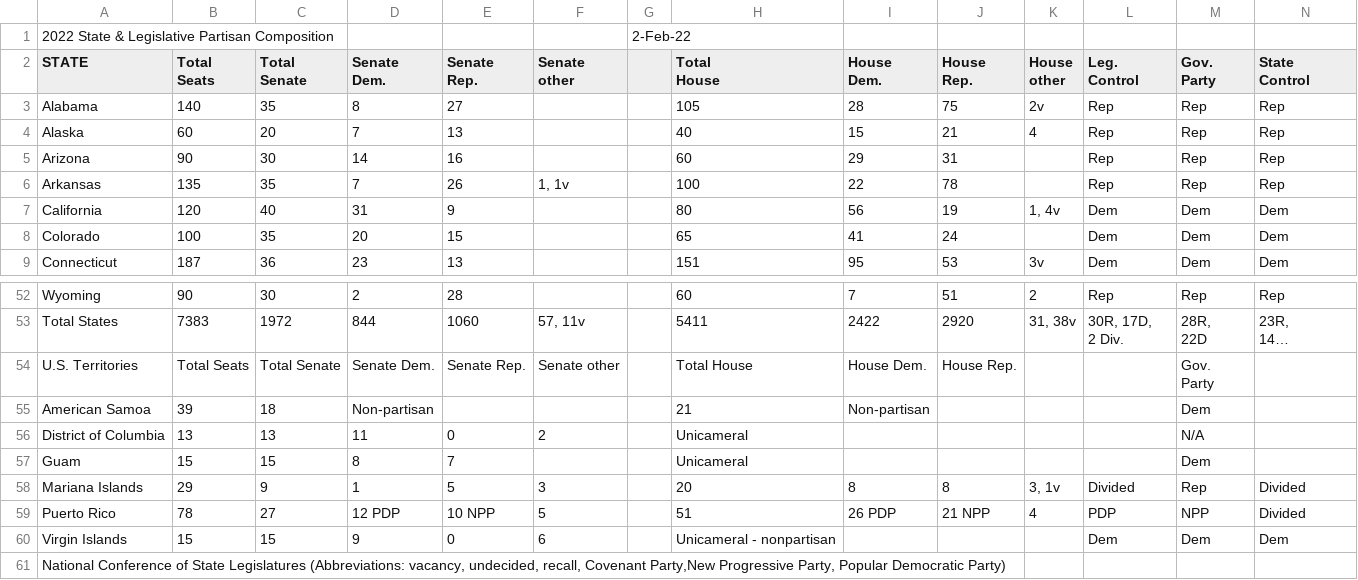
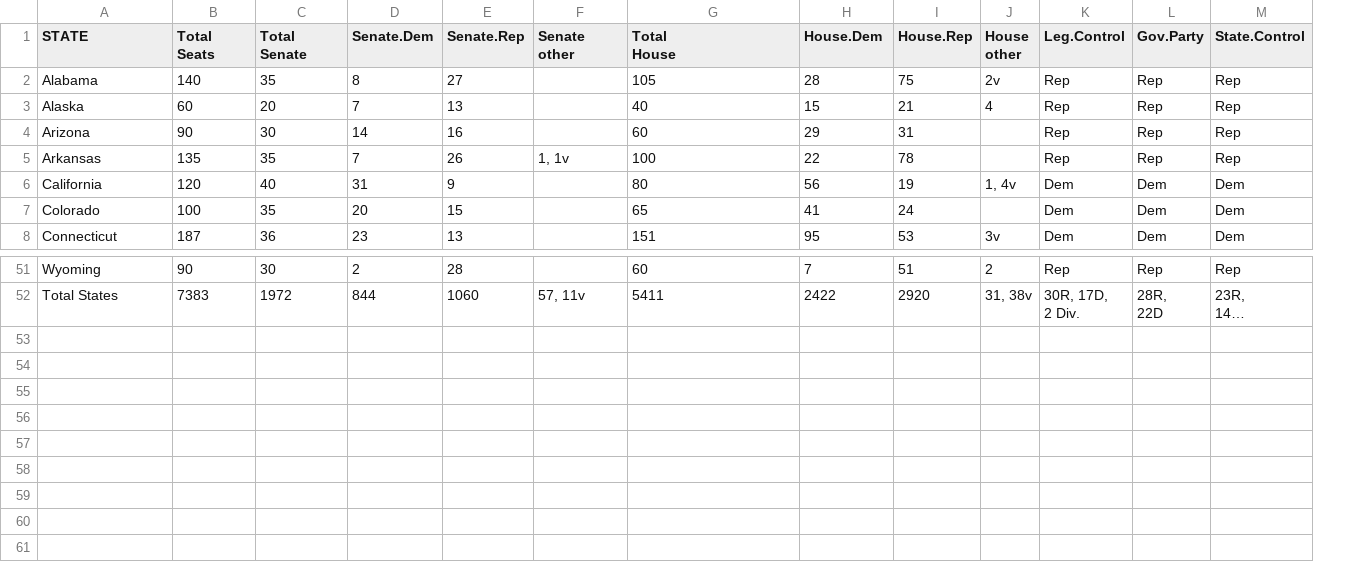
Before and after one commit to TheSillypants/BannedBooks, a CSV file: Legis_2022.csv, drawn as a sheet; only a part is shown, gaps mark what is left out; long unchanged cells end in …; removed rows and columns are numbered as before the commit, all else as after; ↵ is a line break in a cell; the diff names each change by its address in the sheet, - before the commit and + after, or states it on an @@ line.

```diff
--- a/Legis_2022.csv
+++ b/Legis_2022.csv
-column G, empty
-row 1: 2022 State & Legislative Partisan Composition |  |  |  |  |  | 2-Feb-22
-D1: Senate ↵ Dem.
+D1: Senate.Dem
-E1: Senate ↵ Rep.
+E1: Senate.Rep
-H1: House ↵ Dem.
+H1: House.Dem
-I1: House ↵ Rep.
+I1: House.Rep
-K1: Leg. ↵ Control
+K1: Leg.Control
-L1: Gov. ↵ Party
+L1: Gov.Party
-M1: State ↵ Control
+M1: State.Control
-row 54: U.S. Territories | Total Seats | Total Senate | Senate Dem. | Senate Rep. | Senate other |  | Total House | House Dem. | House Rep. |  |  | Gov. ↵ Party
-row 55: American Samoa | 39 | 18 | Non-partisan |  |  |  | 21 | Non-partisan |  |  |  | Dem
-row 56: District of Columbia | 13 | 13 | 11 | 0 | 2 |  | Unicameral |  |  |  |  | N/A
-row 57: Guam | 15 | 15 | 8 | 7 |  |  | Unicameral |  |  |  |  | Dem
-row 58: Mariana Islands | 29 | 9 | 1 | 5 | 3 |  | 20 | 8 | 8 | 3, 1v | Divided | Rep | Divided
-row 59: Puerto Rico | 78 | 27 | 12 PDP | 10 NPP | 5 |  | 51 | 26 PDP | 21 NPP | 4 | PDP | NPP | Divided
-row 60: Virgin Islands | 15 | 15 | 9 | 0 | 6 |  | Unicameral - nonpartisan |  |  |  | Dem | Dem | Dem
-row 61: National Conference of State Legislatures (Abbreviations: vacancy, undecided, recall, Covenant Party,New Progressive Party, Popular Democratic Party)
```
Also changed, not shown: Legis_2021.csv, Legis_2023.csv, 2 other files.
